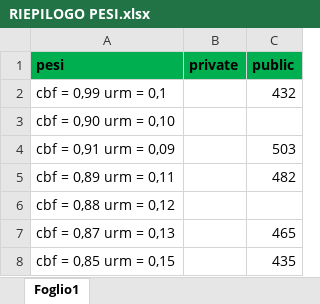
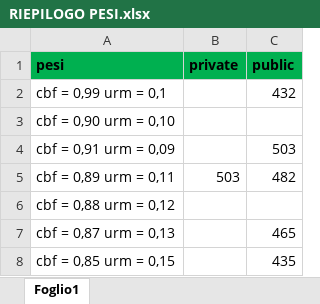
Before and after one commit to P00L/clear-project, an Excel workbook: submission/RIEPILOGO PESI.xlsx, sheet Foglio1, drawn as a sheet; values as stored, in another font and other column widths than the file's, no borders; the diff names each change by its address in the sheet, - before the commit and + after, or states it on an @@ line.

Commit message:
altre prove di pesi

```diff
--- a/submission/RIEPILOGO PESI.xlsx (sheet Foglio1)
+++ b/submission/RIEPILOGO PESI.xlsx (sheet Foglio1)
-B5 (private): (empty)
+B5 (private): 503
```
Also changed, not shown: 2 other files.
